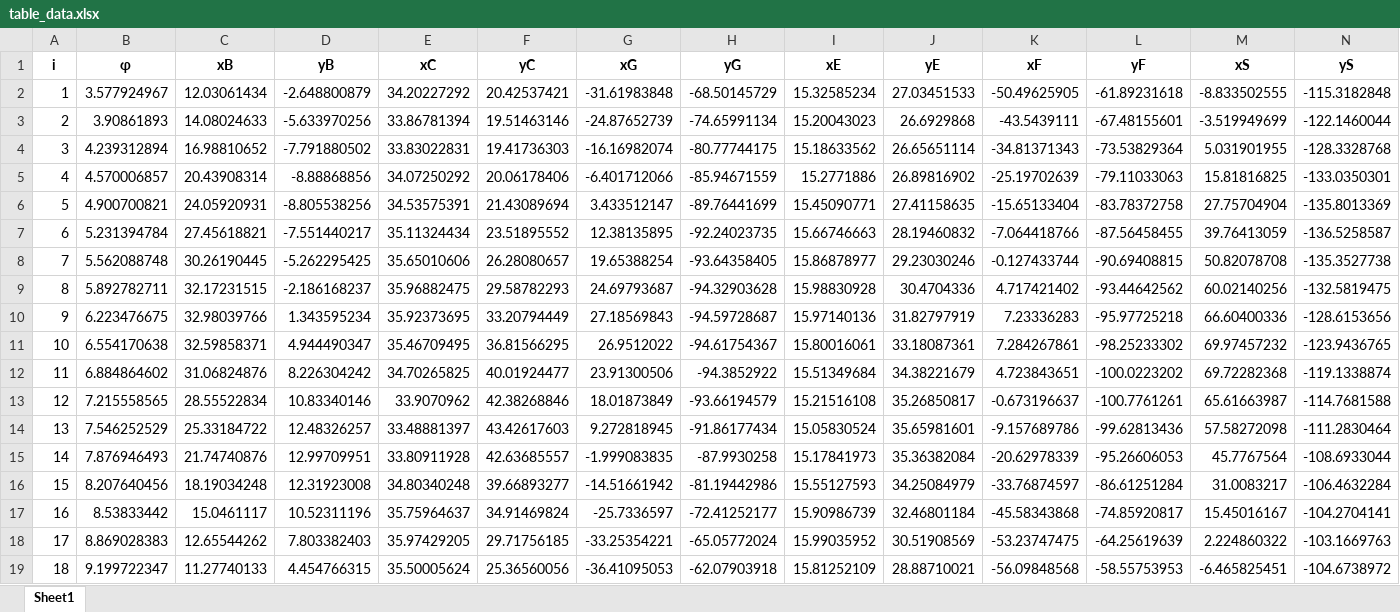
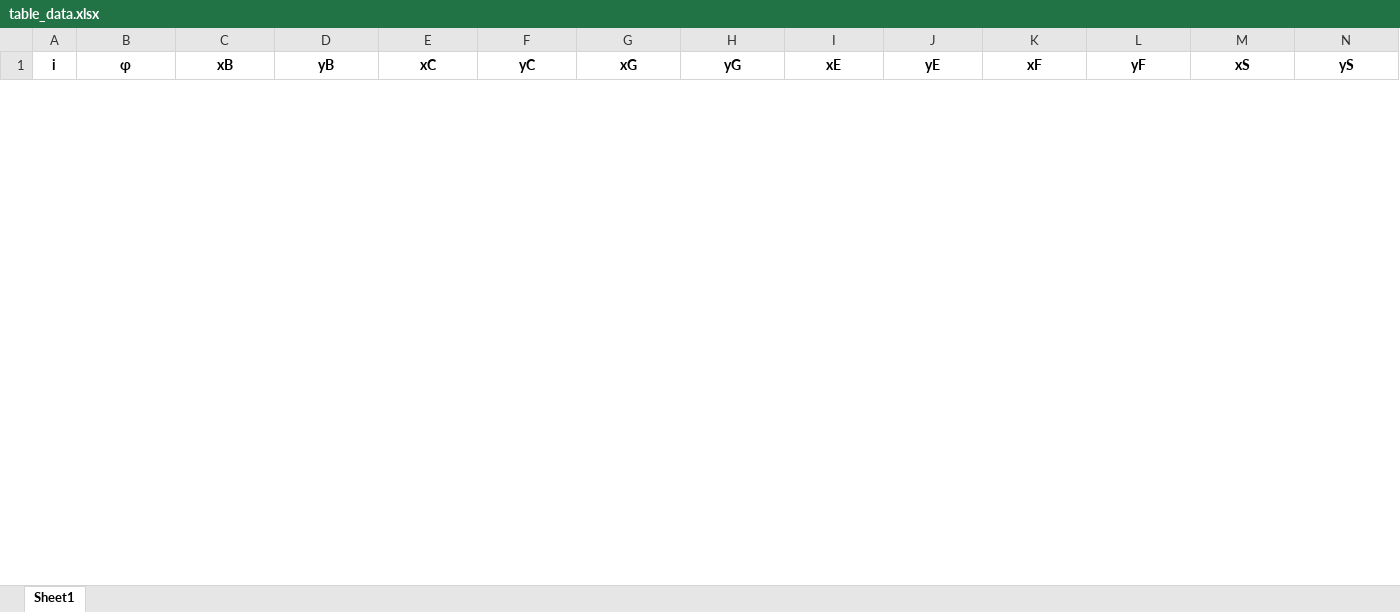
Before and after one commit to aruzhan-ibrayeva/exoskeleton_mechanism, an Excel workbook: table_data.xlsx, sheet Sheet1, drawn as a sheet; only a part is shown; values as stored, in another font and other column widths than the file's, no borders; removed rows and columns are numbered as before the commit, all else as after; the diff covers the shown part only; the diff names each change by its address in the sheet, - before the commit and + after, or states it on an @@ line.

```diff
--- a/table_data.xlsx (sheet Sheet1)
+++ b/table_data.xlsx (sheet Sheet1)
-row 2: 1 | 3.577924967 | 12.03061434 | -2.648800879 | 34.20227292 | 20.42537421 | -31.61983848 | -68.50145729 | 15.32585234 | 27.03451533 | -50.49625905 | -61.89231618 | -8.833502555 | -115.3182848
-row 3: 2 | 3.90861893 | 14.08024633 | -5.633970256 | 33.86781394 | 19.51463146 | -24.87652739 | -74.65991134 | 15.20043023 | 26.6929868 | -43.5439111 | -67.48155601 | -3.519949699 | -122.1460044
-row 4: 3 | 4.239312894 | 16.98810652 | -7.791880502 | 33.83022831 | 19.41736303 | -16.16982074 | -80.77744175 | 15.18633562 | 26.65651114 | -34.81371343 | -73.53829364 | 5.031901955 | -128.3328768
-row 5: 4 | 4.570006857 | 20.43908314 | -8.88868856 | 34.07250292 | 20.06178406 | -6.401712066 | -85.94671559 | 15.2771886 | 26.89816902 | -25.19702639 | -79.11033063 | 15.81816825 | -133.0350301
-row 6: 5 | 4.900700821 | 24.05920931 | -8.805538256 | 34.53575391 | 21.43089694 | 3.433512147 | -89.76441699 | 15.45090771 | 27.41158635 | -15.65133404 | -83.78372758 | 27.75704904 | -135.8013369
-row 7: 6 | 5.231394784 | 27.45618821 | -7.551440217 | 35.11324434 | 23.51895552 | 12.38135895 | -92.24023735 | 15.66746663 | 28.19460832 | -7.064418766 | -87.56458455 | 39.76413059 | -136.5258587
-row 8: 7 | 5.562088748 | 30.26190445 | -5.262295425 | 35.65010606 | 26.28080657 | 19.65388254 | -93.64358405 | 15.86878977 | 29.23030246 | -0.127433744 | -90.69408815 | 50.82078708 | -135.3527738
-row 9: 8 | 5.892782711 | 32.17231515 | -2.186168237 | 35.96882475 | 29.58782293 | 24.69793687 | -94.32903628 | 15.98830928 | 30.4704336 | 4.717421402 | -93.44642562 | 60.02140256 | -132.5819475
-row 10: 9 | 6.223476675 | 32.98039766 | 1.343595234 | 35.92373695 | 33.20794449 | 27.18569843 | -94.59728687 | 15.97140136 | 31.82797919 | 7.23336283 | -95.97725218 | 66.60400336 | -128.6153656
-row 11: 10 | 6.554170638 | 32.59858371 | 4.944490347 | 35.46709495 | 36.81566295 | 26.9512022 | -94.61754367 | 15.80016061 | 33.18087361 | 7.284267861 | -98.25233302 | 69.97457232 | -123.9436765
-row 12: 11 | 6.884864602 | 31.06824876 | 8.226304242 | 34.70265825 | 40.01924477 | 23.91300506 | -94.3852922 | 15.51349684 | 34.38221679 | 4.723843651 | -100.0223202 | 69.72282368 | -119.1338874
-row 13: 12 | 7.215558565 | 28.55522834 | 10.83340146 | 33.9070962 | 42.38268846 | 18.01873849 | -93.66194579 | 15.21516108 | 35.26850817 | -0.673196637 | -100.7761261 | 65.61663987 | -114.7681588
-row 14: 13 | 7.546252529 | 25.33184722 | 12.48326257 | 33.48881397 | 43.42617603 | 9.272818945 | -91.86177434 | 15.05830524 | 35.65981601 | -9.157689786 | -99.62813436 | 57.58272098 | -111.2830464
-row 15: 14 | 7.876946493 | 21.74740876 | 12.99709951 | 33.80911928 | 42.63685557 | -1.999083835 | -87.9930258 | 15.17841973 | 35.36382084 | -20.62978339 | -95.26606053 | 45.7767564 | -108.6933044
-row 16: 15 | 8.207640456 | 18.19034248 | 12.31923008 | 34.80340248 | 39.66893277 | -14.51661942 | -81.19442986 | 15.55127593 | 34.25084979 | -33.76874597 | -86.61251284 | 31.0083217 | -106.4632284
-row 17: 16 | 8.53833442 | 15.0461117 | 10.52311196 | 35.75964637 | 34.91469824 | -25.7336597 | -72.41252177 | 15.90986739 | 32.46801184 | -45.58343868 | -74.85920817 | 15.45016167 | -104.2704141
-row 18: 17 | 8.869028383 | 12.65544262 | 7.803382403 | 35.97429205 | 29.71756185 | -33.25354221 | -65.05772024 | 15.99035952 | 30.51908569 | -53.23747475 | -64.25619639 | 2.224860322 | -103.1669763
-row 19: 18 | 9.199722347 | 11.27740133 | 4.454766315 | 35.50005624 | 25.36560056 | -36.41095053 | -62.07903918 | 15.81252109 | 28.88710021 | -56.09848568 | -58.55753953 | -6.465825451 | -104.6738972
```
Also changed, not shown: 120 added rows and 2 removed rows elsewhere in this sheet, 4 other files.
